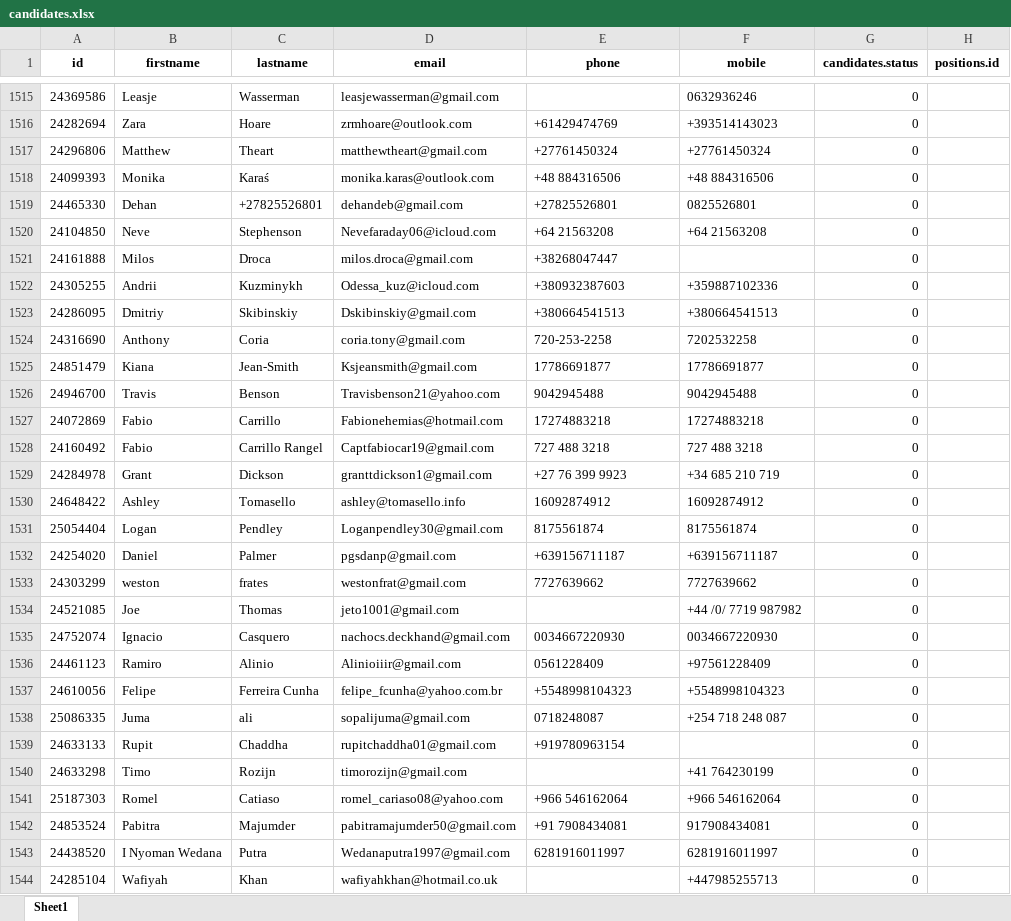
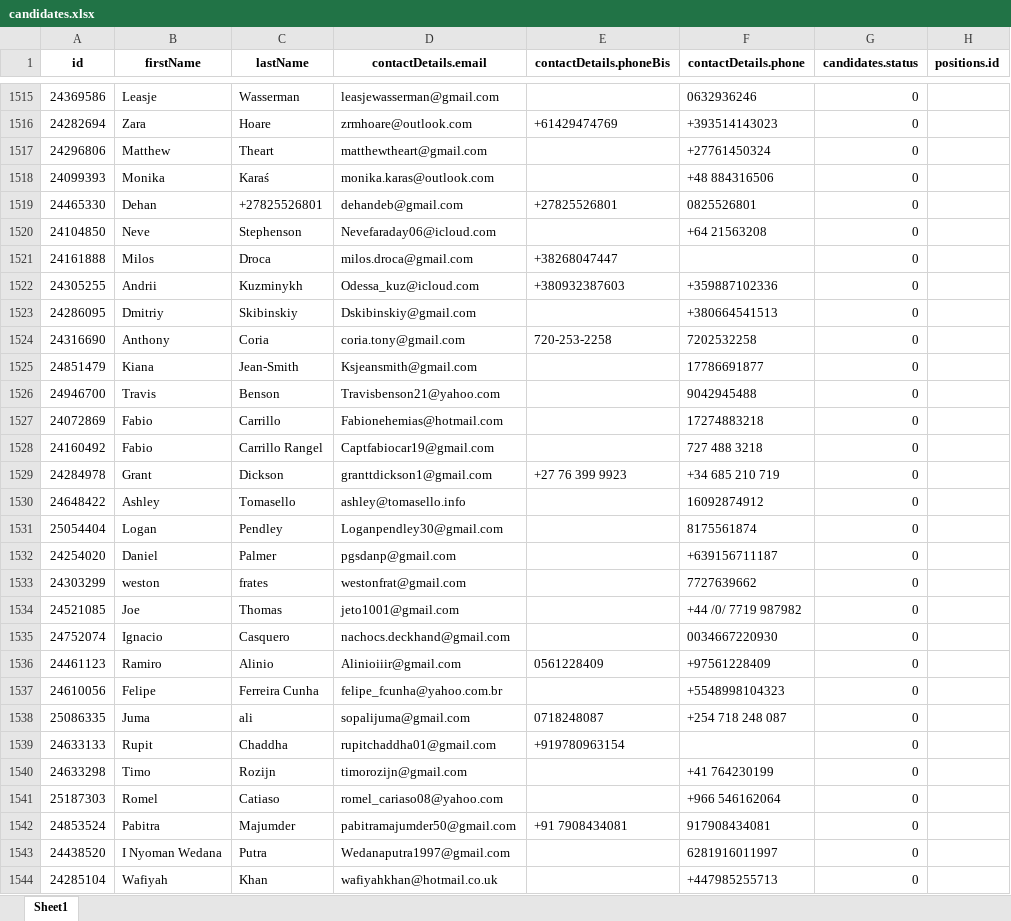
Before and after one commit to christophe-meade-marinemax/nj.migration, an Excel workbook: formatted/candidates/18500-/candidates.xlsx, sheet Sheet1, drawn as a sheet; only a part is shown, gaps mark what is left out; values as stored, in another font and other column widths than the file's, no borders; the diff covers the shown part only; the diff names each change by its address in the sheet, - before the commit and + after, or states it on an @@ line.

```diff
--- a/formatted/candidates/18500-/candidates.xlsx (sheet Sheet1)
+++ b/formatted/candidates/18500-/candidates.xlsx (sheet Sheet1)
-B1: firstname
+B1: firstName
-C1: lastname
+C1: lastName
-D1: email
+D1: contactDetails.email
-E1: phone
+E1: contactDetails.phoneBis
-F1: mobile
+F1: contactDetails.phone
-E1517 (contactDetails.phoneBis): +27761450324
+E1517 (contactDetails.phoneBis): (empty)
-E1518 (contactDetails.phoneBis): +48 884316506
+E1518 (contactDetails.phoneBis): (empty)
-E1520 (contactDetails.phoneBis): +64 21563208
+E1520 (contactDetails.phoneBis): (empty)
-E1523 (contactDetails.phoneBis): +380664541513
+E1523 (contactDetails.phoneBis): (empty)
-E1525 (contactDetails.phoneBis): 17786691877
+E1525 (contactDetails.phoneBis): (empty)
-E1526 (contactDetails.phoneBis): 9042945488
+E1526 (contactDetails.phoneBis): (empty)
-E1527 (contactDetails.phoneBis): 17274883218
+E1527 (contactDetails.phoneBis): (empty)
-E1528 (contactDetails.phoneBis): 727 488 3218
+E1528 (contactDetails.phoneBis): (empty)
-E1530 (contactDetails.phoneBis): 16092874912
+E1530 (contactDetails.phoneBis): (empty)
-E1531 (contactDetails.phoneBis): 8175561874
+E1531 (contactDetails.phoneBis): (empty)
-E1532 (contactDetails.phoneBis): +639156711187
+E1532 (contactDetails.phoneBis): (empty)
-E1533 (contactDetails.phoneBis): 7727639662
+E1533 (contactDetails.phoneBis): (empty)
-E1535 (contactDetails.phoneBis): 0034667220930
+E1535 (contactDetails.phoneBis): (empty)
-E1537 (contactDetails.phoneBis): +5548998104323
+E1537 (contactDetails.phoneBis): (empty)
-E1541 (contactDetails.phoneBis): +966 546162064
+E1541 (contactDetails.phoneBis): (empty)
-E1543 (contactDetails.phoneBis): 6281916011997
+E1543 (contactDetails.phoneBis): (empty)
```
Also changed, not shown: 1304 edited cells elsewhere in this sheet, formatted/candidates/14500-18500/candidates.xlsx, formatted/candidates/2000-3500/candidates.xlsx, 7 other files.
